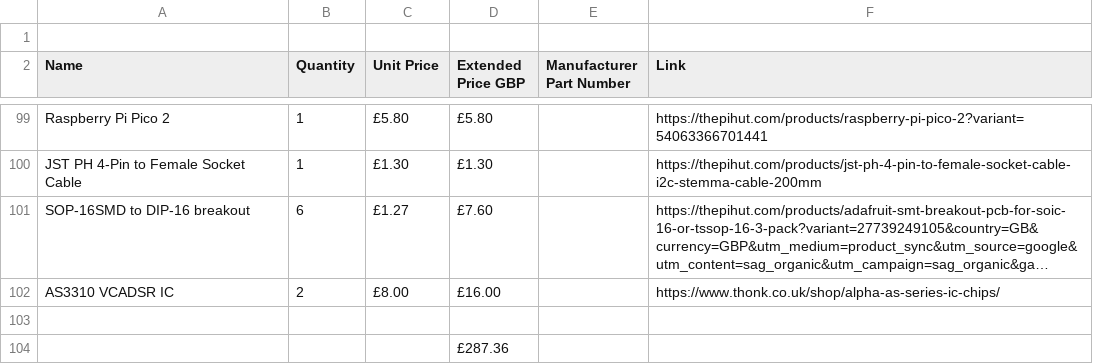
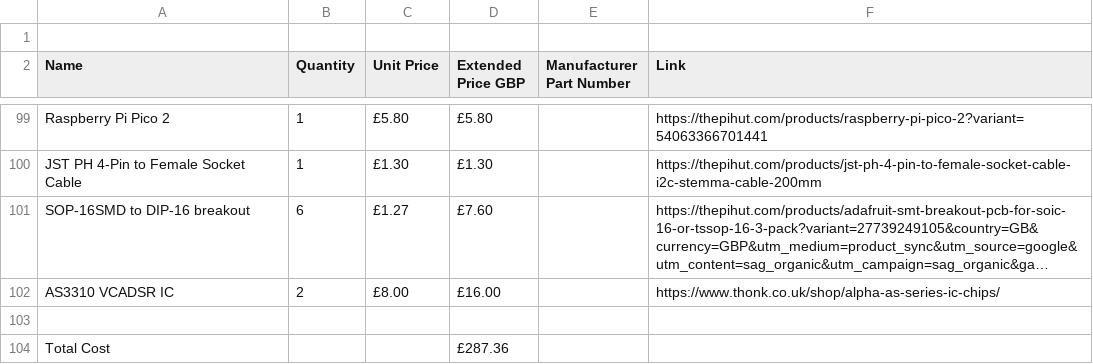
Before and after one commit to ChrisBaillie08/AMD-Hackclub-BLUEPRINT-program-repository, a CSV file: BOM.csv, drawn as a sheet; only a part is shown, gaps mark what is left out; long unchanged cells end in ….

Commit message:
Update BOM.csv

```diff
--- a/BOM.csv
+++ b/BOM.csv
@@ -103,2 +103,2 @@ AS3310 VCADSR IC,2,£8.00,£16.00,,https://www.thonk.co.uk/shop/alpha-as-series-
 ,,,,,,,,,
-,,,£287.36,,,,,,
+Total Cost,,,£287.36,,,,,,
```
